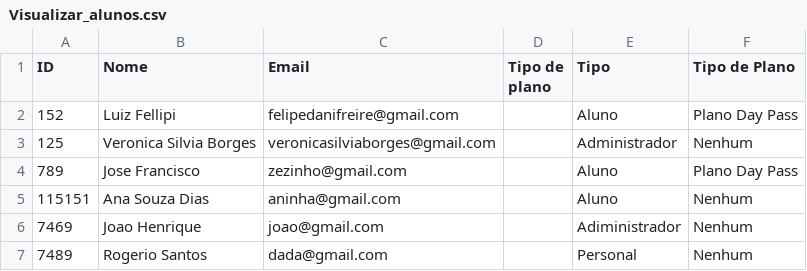
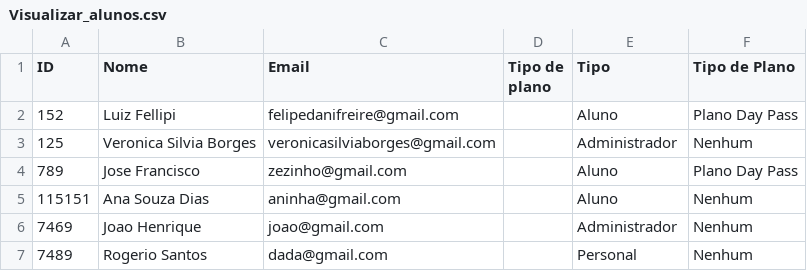
Before and after one commit to LuizFellipiFreire25/Sistema_Gym_Menager, a CSV file: Visualizar_alunos.csv, drawn as a sheet.

```diff
--- a/Visualizar_alunos.csv
+++ b/Visualizar_alunos.csv
@@ -5,3 +5,3 @@ ID,Nome,Email,Tipo de plano,Tipo,Tipo de Plano
 115151,Ana Souza Dias,aninha@gmail.com,,Aluno,Nenhum
-7469,Joao Henrique,joao@gmail.com,,Adiministrador,Nenhum
+7469,Joao Henrique,joao@gmail.com,,Administrador,Nenhum
 7489,Rogerio Santos,dada@gmail.com,,Personal,Nenhum
```
Also changed, not shown: 4 other files.
